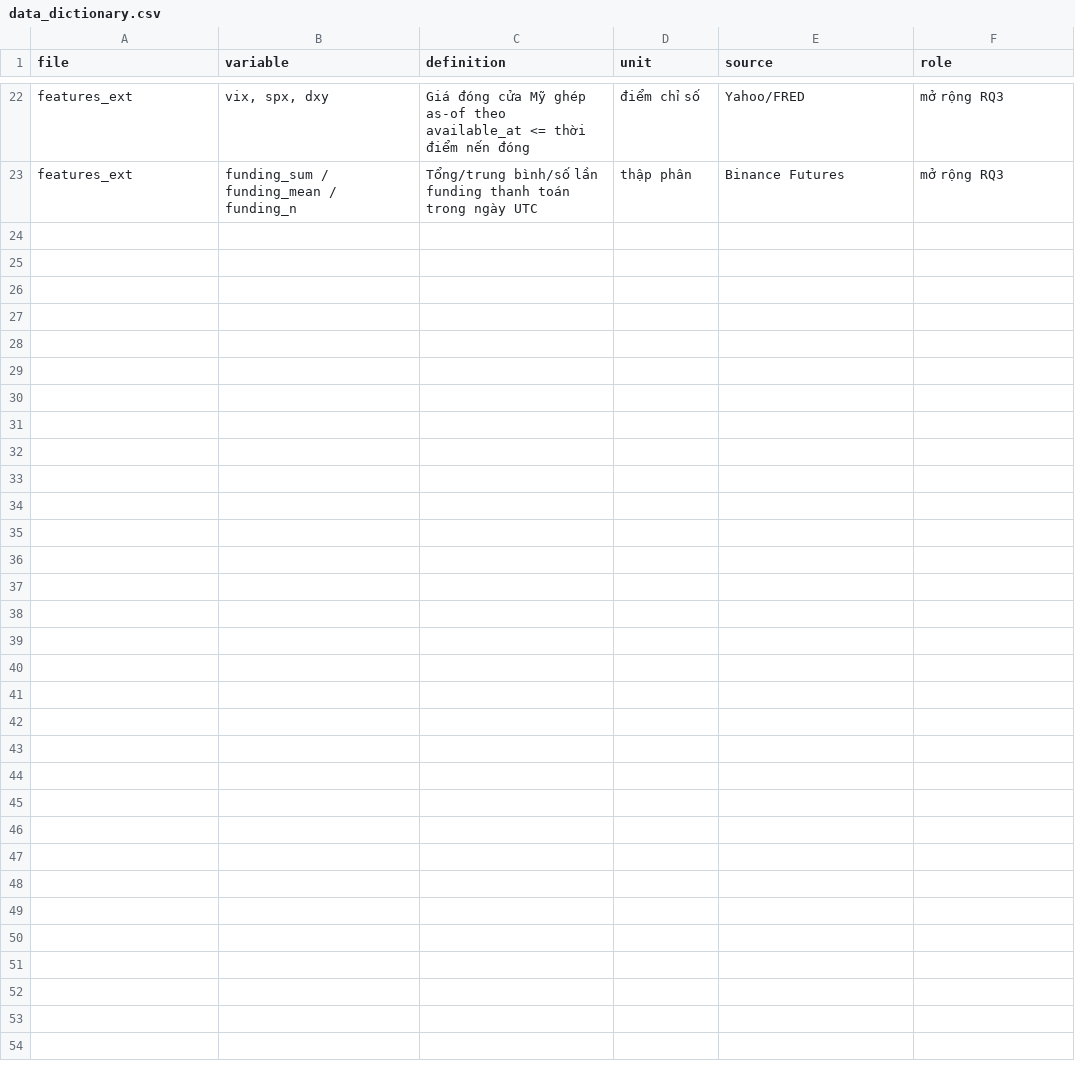
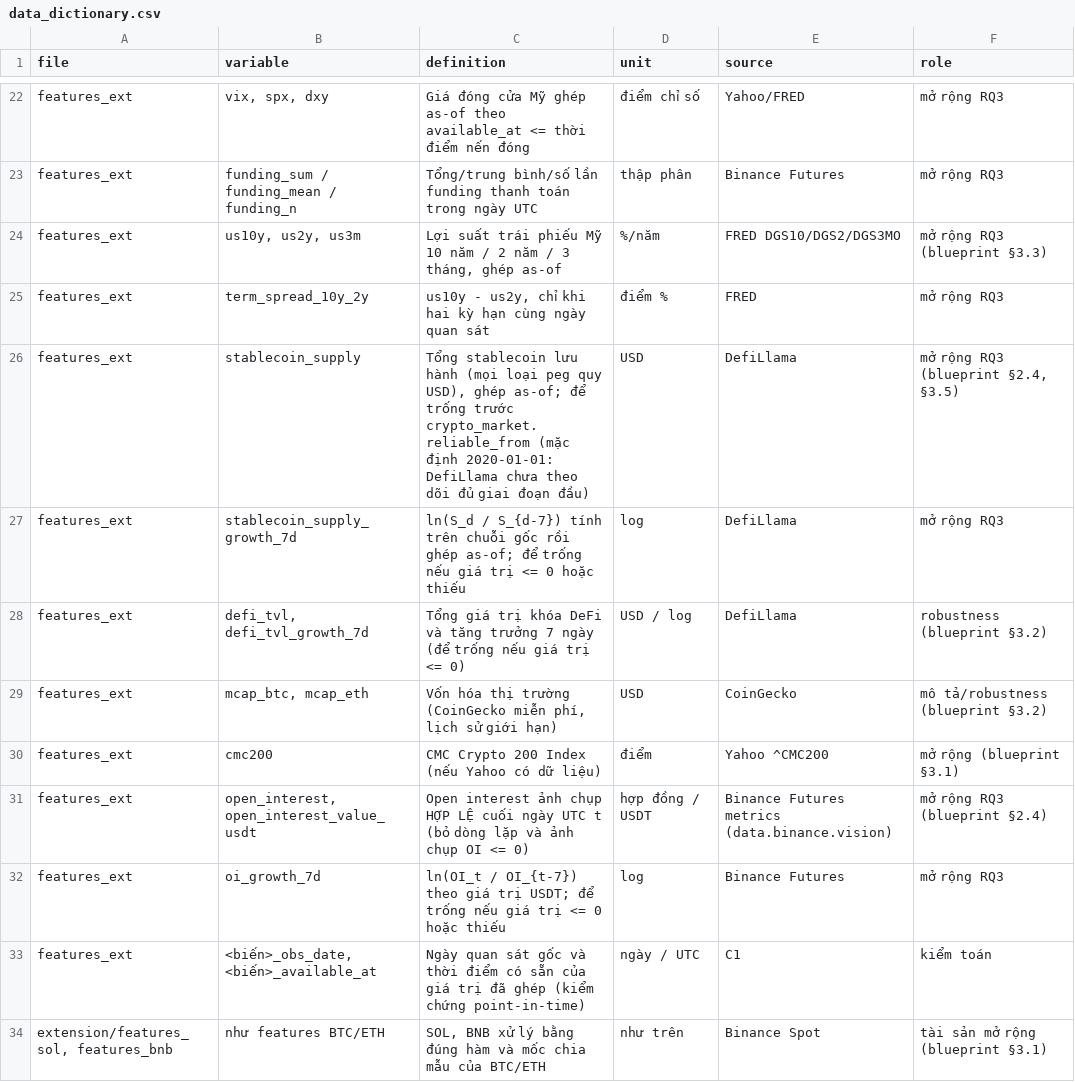
Before and after one commit to dinhduy26/AI-Regime-Detection-C3, a CSV file: outputs/metadata/data_dictionary.csv, drawn as a sheet; only a part is shown, gaps mark what is left out.

```diff
--- a/outputs/metadata/data_dictionary.csv
+++ b/outputs/metadata/data_dictionary.csv
@@ -23 +23,12 @@ features_ext,"vix, spx, dxy",Giá đóng cửa Mỹ ghép as-of theo available_a
 features_ext,funding_sum / funding_mean / funding_n,Tổng/trung bình/số lần funding thanh toán trong ngày UTC,thập phân,Binance Futures,mở rộng RQ3
+features_ext,"us10y, us2y, us3m","Lợi suất trái phiếu Mỹ 10 năm / 2 năm / 3 tháng, ghép as-of",%/năm,FRED DGS10/DGS2/DGS3MO,mở rộng RQ3 (blueprint §3.3)
+features_ext,term_spread_10y_2y,"us10y - us2y, chỉ khi hai kỳ hạn cùng ngày quan sát",điểm %,FRED,mở rộng RQ3
+features_ext,stablecoin_supply,"Tổng stablecoin lưu hành (mọi loại peg quy USD), ghép as-of; để trống trước crypto_market.reliable_from (mặc định 2020-01-01: DefiLlama chưa theo dõi đủ giai đoạn đầu)",USD,DefiLlama,"mở rộng RQ3 (blueprint §2.4, §3.5)"
+features_ext,stablecoin_supply_growth_7d,ln(S_d / S_{d-7}) tính trên chuỗi gốc rồi ghép as-of; để trống nếu giá trị <= 0 hoặc thiếu,log,DefiLlama,mở rộng RQ3
+features_ext,"defi_tvl, defi_tvl_growth_7d",Tổng giá trị khóa DeFi và tăng trưởng 7 ngày (để trống nếu giá trị <= 0),USD / log,DefiLlama,robustness (blueprint §3.2)
+features_ext,"mcap_btc, mcap_eth","Vốn hóa thị trường (CoinGecko miễn phí, lịch sử giới hạn)",USD,CoinGecko,mô tả/robustness (blueprint §3.2)
+features_ext,cmc200,CMC Crypto 200 Index (nếu Yahoo có dữ liệu),điểm,Yahoo ^CMC200,mở rộng (blueprint §3.1)
+features_ext,"open_interest, open_interest_value_usdt",Open interest ảnh chụp HỢP LỆ cuối ngày UTC t (bỏ dòng lặp và ảnh chụp OI <= 0),hợp đồng / USDT,Binance Futures metrics (data.binance.vision),mở rộng RQ3 (blueprint §2.4)
+features_ext,oi_growth_7d,ln(OI_t / OI_{t-7}) theo giá trị USDT; để trống nếu giá trị <= 0 hoặc thiếu,log,Binance Futures,mở rộng RQ3
+features_ext,"<biến>_obs_date, <biến>_available_at",Ngày quan sát gốc và thời điểm có sẵn của giá trị đã ghép (kiểm chứng point-in-time),ngày / UTC,C1,kiểm toán
+"extension/features_sol, features_bnb",như features BTC/ETH,"SOL, BNB xử lý bằng đúng hàm và mốc chia mẫu của BTC/ETH",như trên,Binance Spot,tài sản mở rộng (blueprint §3.1)
```
Also changed, not shown: data/raw/btc_ohlcv.csv, data/raw/eth_ohlcv.csv, 47 other files.
